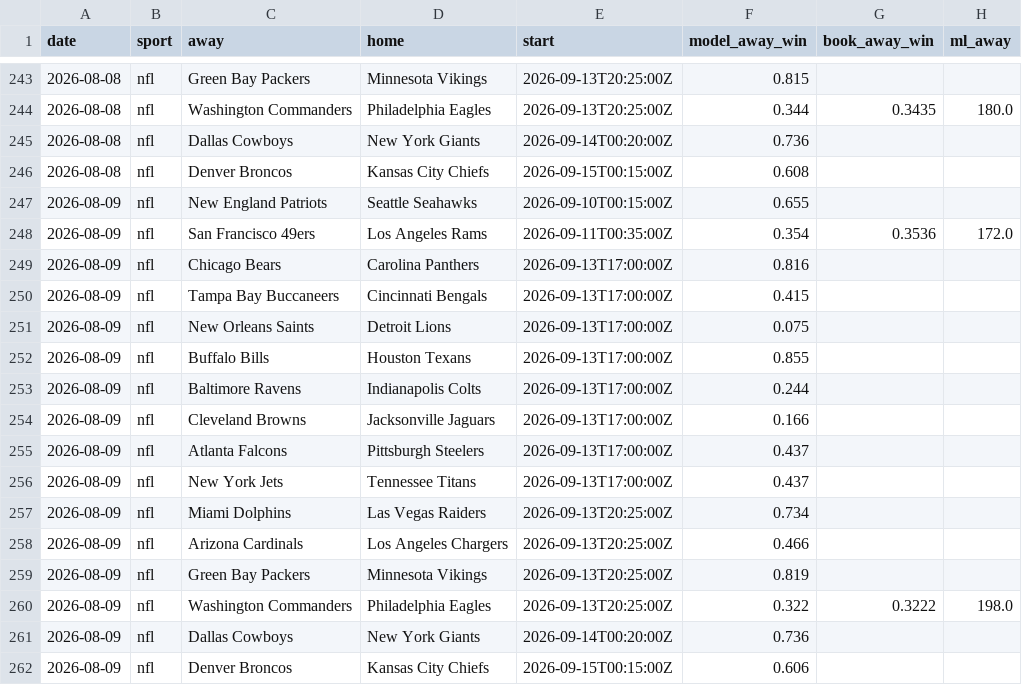
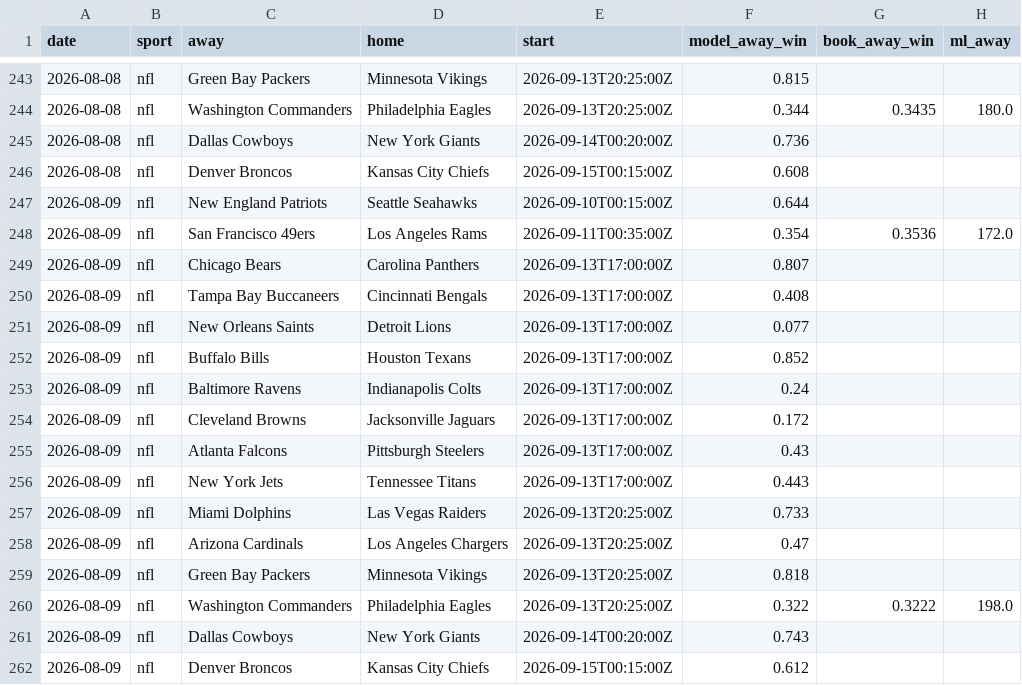
Before and after one commit to Mbennett00/Projections, a CSV file: data/calibration_log.csv, drawn as a sheet; only a part is shown, gaps mark what is left out; the diff names each change by its address in the sheet, - before the commit and + after, or states it on an @@ line.

```diff
--- a/data/calibration_log.csv
+++ b/data/calibration_log.csv
-F247 (model_away_win): 0.655
+F247 (model_away_win): 0.644
-F249 (model_away_win): 0.816
+F249 (model_away_win): 0.807
-F250 (model_away_win): 0.415
+F250 (model_away_win): 0.408
-F251 (model_away_win): 0.075
+F251 (model_away_win): 0.077
-F252 (model_away_win): 0.855
+F252 (model_away_win): 0.852
-F253 (model_away_win): 0.244
+F253 (model_away_win): 0.24
-F254 (model_away_win): 0.166
+F254 (model_away_win): 0.172
-F255 (model_away_win): 0.437
+F255 (model_away_win): 0.43
-F256 (model_away_win): 0.437
+F256 (model_away_win): 0.443
-F257 (model_away_win): 0.734
+F257 (model_away_win): 0.733
-F258 (model_away_win): 0.466
+F258 (model_away_win): 0.47
-F259 (model_away_win): 0.819
+F259 (model_away_win): 0.818
-F261 (model_away_win): 0.736
+F261 (model_away_win): 0.743
-F262 (model_away_win): 0.606
+F262 (model_away_win): 0.612
```
Also changed, not shown: 3 other files.
